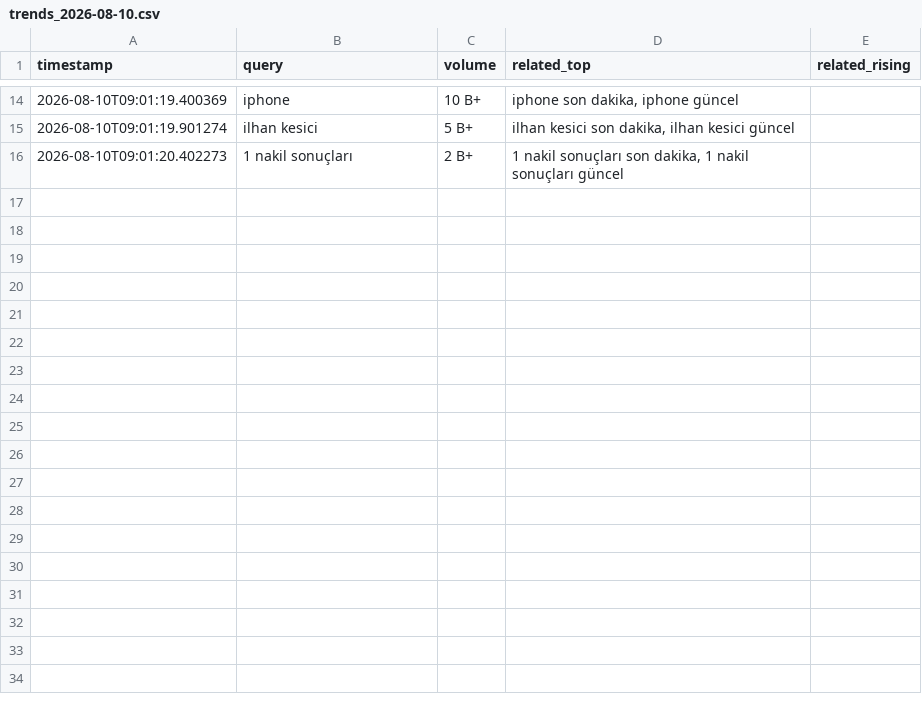
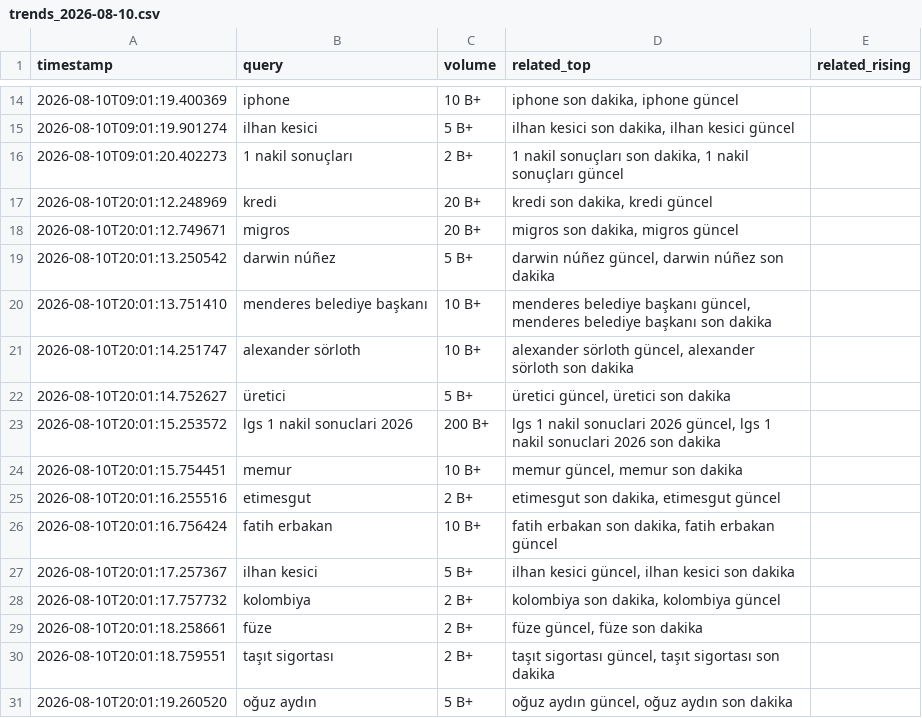
Before and after one commit to igyccmt/trends-scraper, a CSV file: trends_2026-08-10.csv, drawn as a sheet; only a part is shown, gaps mark what is left out; the diff names each change by its address in the sheet, - before the commit and + after, or states it on an @@ line.

```diff
--- a/trends_2026-08-10.csv
+++ b/trends_2026-08-10.csv
+row 17: 2026-08-10T20:01:12.248969 | kredi | 20 B+ | kredi son dakika, kredi güncel
+row 18: 2026-08-10T20:01:12.749671 | migros | 20 B+ | migros son dakika, migros güncel
+row 19: 2026-08-10T20:01:13.250542 | darwin núñez | 5 B+ | darwin núñez güncel, darwin núñez son dakika
+row 20: 2026-08-10T20:01:13.751410 | menderes belediye başkanı | 10 B+ | menderes belediye başkanı güncel, menderes belediye başkanı son dakika
+row 21: 2026-08-10T20:01:14.251747 | alexander sörloth | 10 B+ | alexander sörloth güncel, alexander sörloth son dakika
+row 22: 2026-08-10T20:01:14.752627 | üretici | 5 B+ | üretici güncel, üretici son dakika
+row 23: 2026-08-10T20:01:15.253572 | lgs 1 nakil sonuclari 2026 | 200 B+ | lgs 1 nakil sonuclari 2026 güncel, lgs 1 nakil sonuclari 2026 son dakika
+row 24: 2026-08-10T20:01:15.754451 | memur | 10 B+ | memur güncel, memur son dakika
+row 25: 2026-08-10T20:01:16.255516 | etimesgut | 2 B+ | etimesgut son dakika, etimesgut güncel
+row 26: 2026-08-10T20:01:16.756424 | fatih erbakan | 10 B+ | fatih erbakan son dakika, fatih erbakan güncel
+row 27: 2026-08-10T20:01:17.257367 | ilhan kesici | 5 B+ | ilhan kesici güncel, ilhan kesici son dakika
+row 28: 2026-08-10T20:01:17.757732 | kolombiya | 2 B+ | kolombiya son dakika, kolombiya güncel
+row 29: 2026-08-10T20:01:18.258661 | füze | 2 B+ | füze güncel, füze son dakika
+row 30: 2026-08-10T20:01:18.759551 | taşıt sigortası | 2 B+ | taşıt sigortası güncel, taşıt sigortası son dakika
+row 31: 2026-08-10T20:01:19.260520 | oğuz aydın | 5 B+ | oğuz aydın güncel, oğuz aydın son dakika
```
Also changed, not shown: 1 other file.
